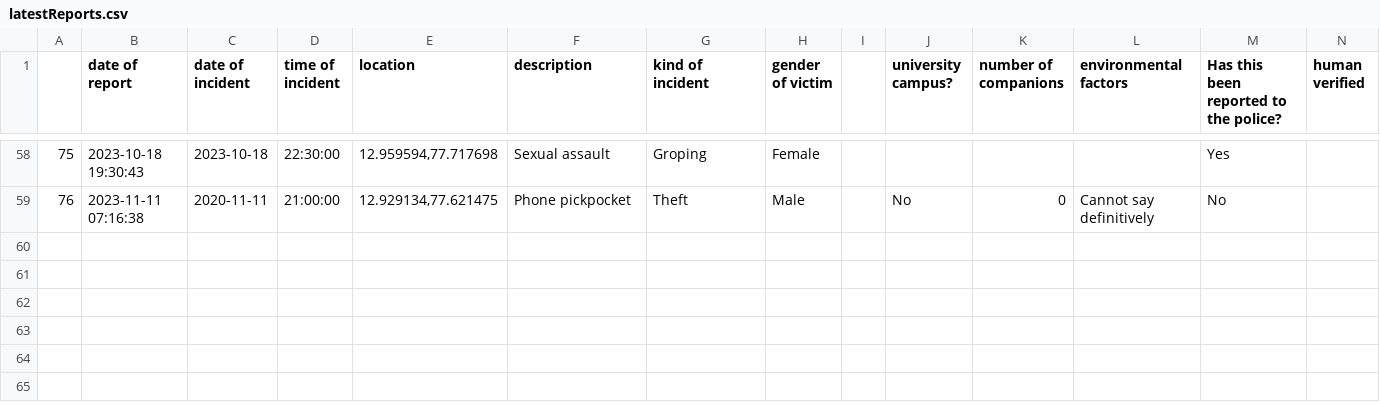
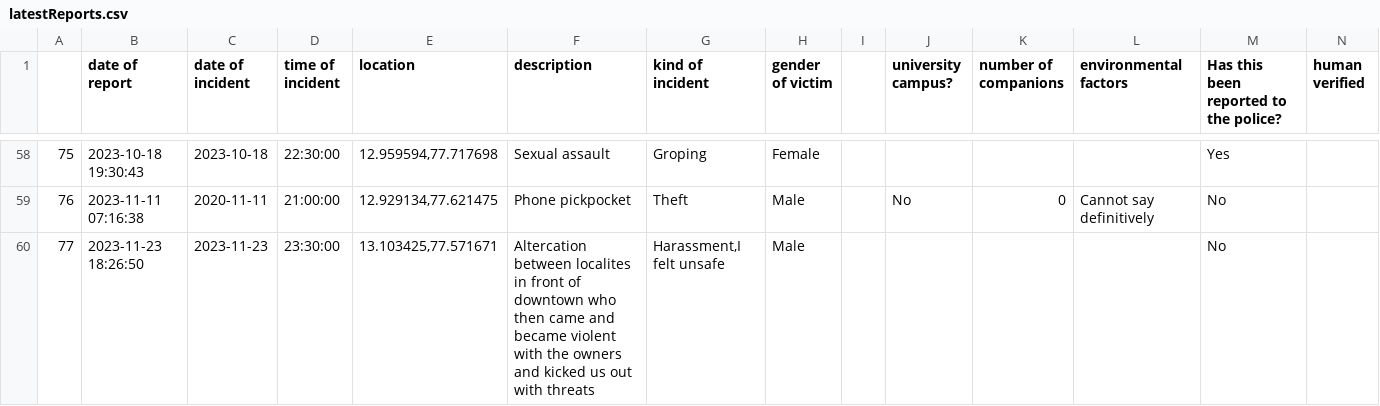
Before and after one commit to Safe-Yelli/Safe-Yelli, a CSV file: resources/assets/latestReports.csv, drawn as a sheet; only a part is shown, gaps mark what is left out.

```diff
--- a/resources/assets/latestReports.csv
+++ b/resources/assets/latestReports.csv
@@ -59 +59,2 @@
 76,2023-11-11 07:16:38,2020-11-11,21:00:00,"12.929134,77.621475",Phone pickpocket ,Theft,Male,,No,0,Cannot say definitively,No,
+77,2023-11-23 18:26:50,2023-11-23,23:30:00,"13.103425,77.571671",Altercation between localites in front of downtown who then came and became violent with the owners and kicked us out with threats,"Harassment,I felt unsafe",Male,,,,,No,
```
Also changed, not shown: 4 other files.
